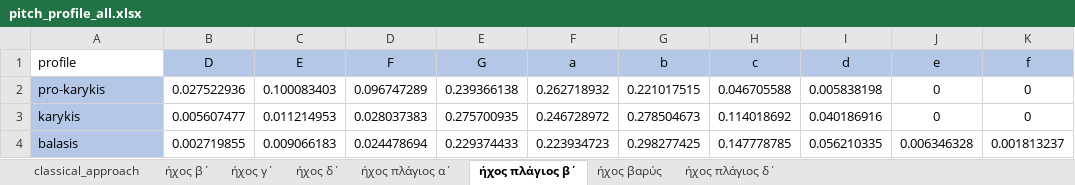
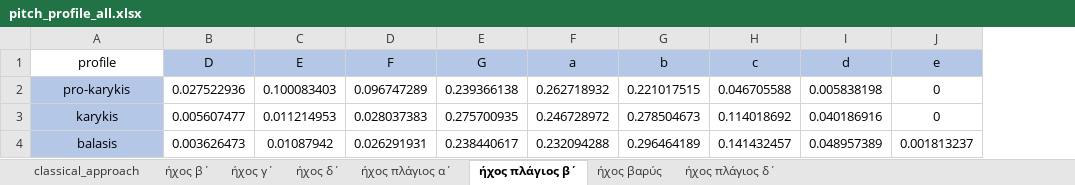
Before and after one commit to PolykarposPolykarpidis/PhD_documents, an Excel workbook: results_method1_and_2/chartbars/pitch_profile_all.xlsx, sheet ήχος πλάγιος β΄, drawn as a sheet; values as stored, in another font and other column widths than the file's, no borders; conditional formats not drawn; the diff names each change by its address in the sheet, - before the commit and + after, or states it on an @@ line.

```diff
--- a/results_method1_and_2/chartbars/pitch_profile_all.xlsx (sheet ήχος πλάγιος β΄)
+++ b/results_method1_and_2/chartbars/pitch_profile_all.xlsx (sheet ήχος πλάγιος β΄)
-column K (f), rows 2-4: 0 | 0 | 0.001813237
-A1:A4 alignment: left
+A1:A4 alignment: center
-B4 (D): 0.002719855
+B4 (D): 0.003626473
-C4 (E): 0.009066183
+C4 (E): 0.01087942
-D4 (F): 0.024478694
+D4 (F): 0.026291931
-E4 (G): 0.229374433
+E4 (G): 0.238440617
-F4 (a): 0.223934723
+F4 (a): 0.232094288
-G4 (b): 0.298277425
+G4 (b): 0.296464189
-H4 (c): 0.147778785
+H4 (c): 0.141432457
-I4 (d): 0.056210335
+I4 (d): 0.048957389
-J4 (e): 0.006346328
+J4 (e): 0.001813237
```
Also changed, not shown: sheet classical_approach, sheet ήχος γ΄, charts or pictures, results_method1_and_2/chartbars/cadences_echos_c.xlsx, results_method1_and_2/chartbars/classical_approach_echos_c.xlsx, 2 other files.
